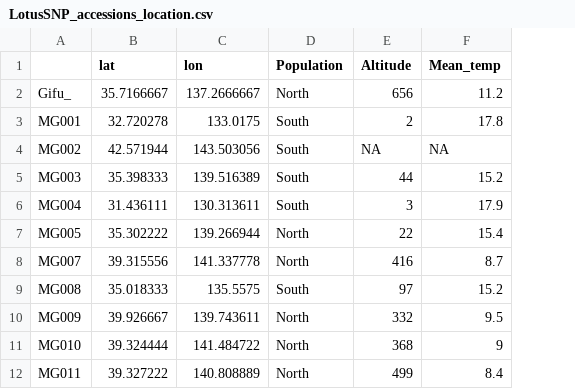
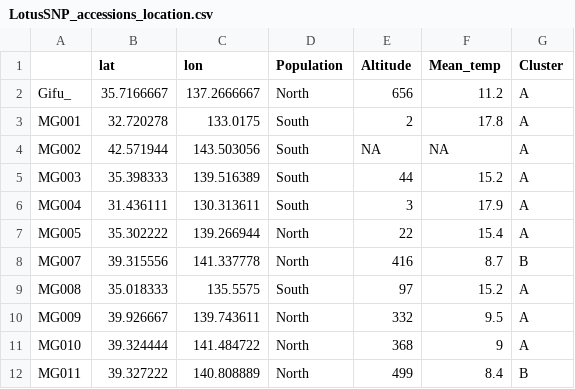
Before and after one commit to quilbejohan/GWAS-experiment, a CSV file: Files for script/LotusSNP_accessions_location.csv, drawn as a sheet; only a part is shown; the diff names each change by its address in the sheet, - before the commit and + after, or states it on an @@ line.

```diff
--- a/Files for script/LotusSNP_accessions_location.csv
+++ b/Files for script/LotusSNP_accessions_location.csv
+column G (Cluster), rows 2-12: A | A | A | A | A | A | B | A | A | A | B
```
Also changed, not shown: 4 other files.
